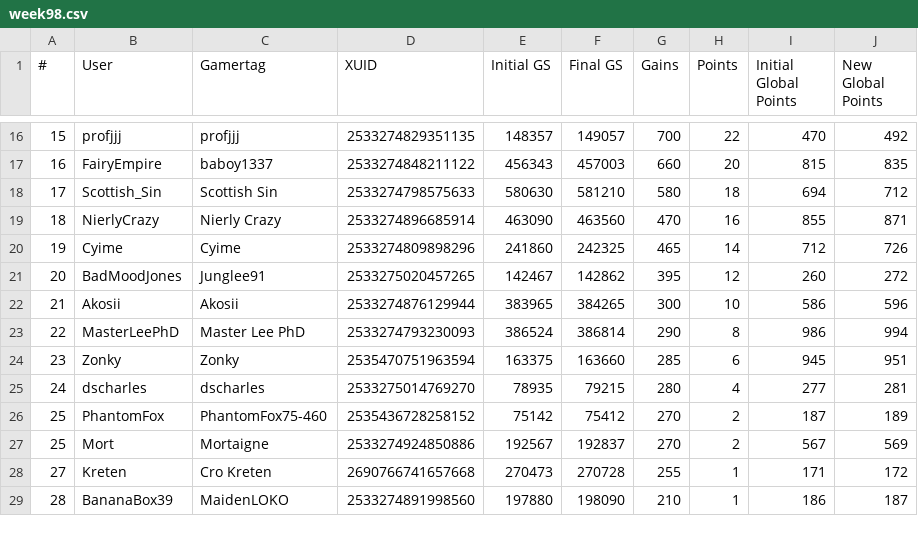
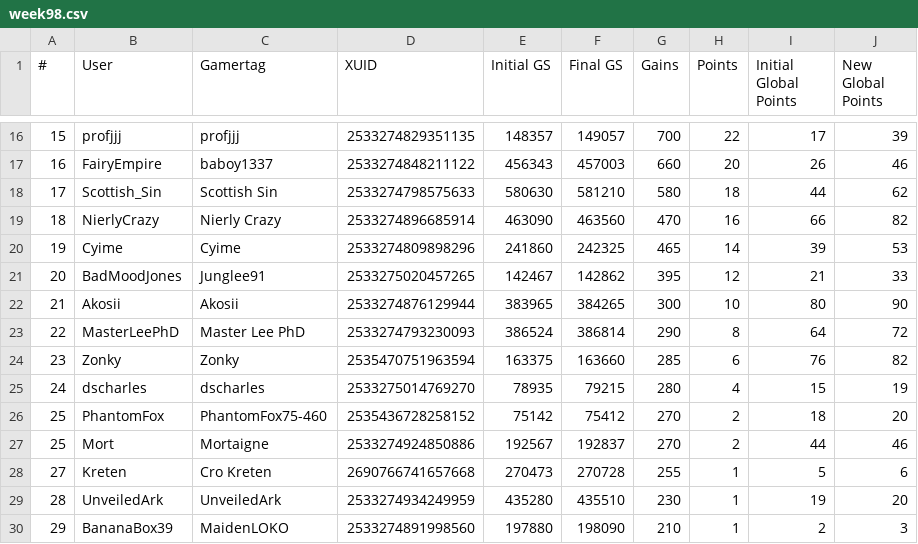
Before and after one commit to nullicw/xboxera-leaderboard, a CSV file: docs/scores/2022-07/week98.csv, drawn as a sheet; only a part is shown, gaps mark what is left out; the diff covers the shown part only.

```diff
--- a/docs/scores/2022-07/week98.csv
+++ b/docs/scores/2022-07/week98.csv
@@ -16,14 +16,15 @@
-15;profjjj;profjjj;2533274829351135;148357;149057;700;22;470;492
-16;FairyEmpire;baboy1337;2533274848211122;456343;457003;660;20;815;835
-17;Scottish_Sin;Scottish Sin;2533274798575633;580630;581210;580;18;694;712
-18;NierlyCrazy;Nierly Crazy;2533274896685914;463090;463560;470;16;855;871
-19;Cyime;Cyime;2533274809898296;241860;242325;465;14;712;726
-20;BadMoodJones;Junglee91;2533275020457265;142467;142862;395;12;260;272
-21;Akosii;Akosii;2533274876129944;383965;384265;300;10;586;596
-22;MasterLeePhD;Master Lee PhD;2533274793230093;386524;386814;290;8;986;994
-23;Zonky;Zonky;2535470751963594;163375;163660;285;6;945;951
-24;dscharles;dscharles;2533275014769270;78935;79215;280;4;277;281
-25;PhantomFox;PhantomFox75-460;2535436728258152;75142;75412;270;2;187;189
-25;Mort;Mortaigne;2533274924850886;192567;192837;270;2;567;569
-27;Kreten;Cro Kreten;2690766741657668;270473;270728;255;1;171;172
-28;BananaBox39;MaidenLOKO;2533274891998560;197880;198090;210;1;186;187
+15;profjjj;profjjj;2533274829351135;148357;149057;700;22;17;39
+16;FairyEmpire;baboy1337;2533274848211122;456343;457003;660;20;26;46
+17;Scottish_Sin;Scottish Sin;2533274798575633;580630;581210;580;18;44;62
+18;NierlyCrazy;Nierly Crazy;2533274896685914;463090;463560;470;16;66;82
+19;Cyime;Cyime;2533274809898296;241860;242325;465;14;39;53
+20;BadMoodJones;Junglee91;2533275020457265;142467;142862;395;12;21;33
+21;Akosii;Akosii;2533274876129944;383965;384265;300;10;80;90
+22;MasterLeePhD;Master Lee PhD;2533274793230093;386524;386814;290;8;64;72
+23;Zonky;Zonky;2535470751963594;163375;163660;285;6;76;82
+24;dscharles;dscharles;2533275014769270;78935;79215;280;4;15;19
+25;PhantomFox;PhantomFox75-460;2535436728258152;75142;75412;270;2;18;20
+25;Mort;Mortaigne;2533274924850886;192567;192837;270;2;44;46
+27;Kreten;Cro Kreten;2690766741657668;270473;270728;255;1;5;6
+28;UnveiledArk;UnveiledArk;2533274934249959;435280;435510;230;1;19;20
+29;BananaBox39;MaidenLOKO;2533274891998560;197880;198090;210;1;2;3
```
Also changed, not shown: 1 removed row and 79 edited cells elsewhere in this file, 2 other files.
